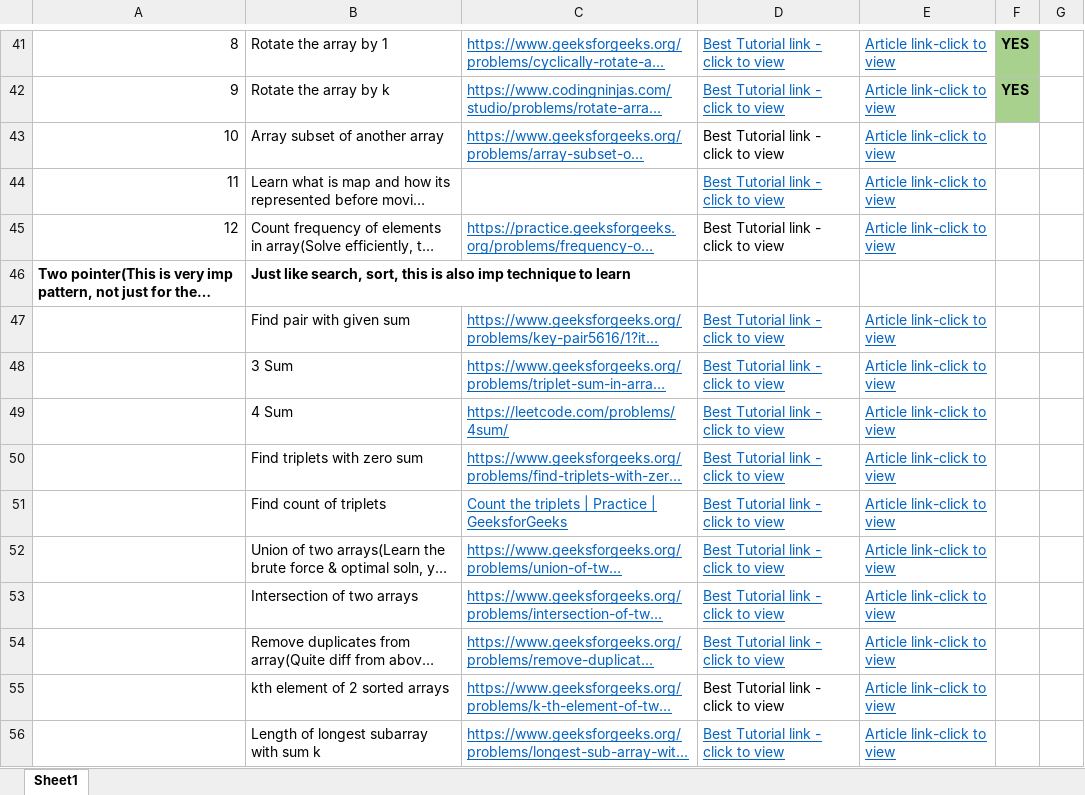
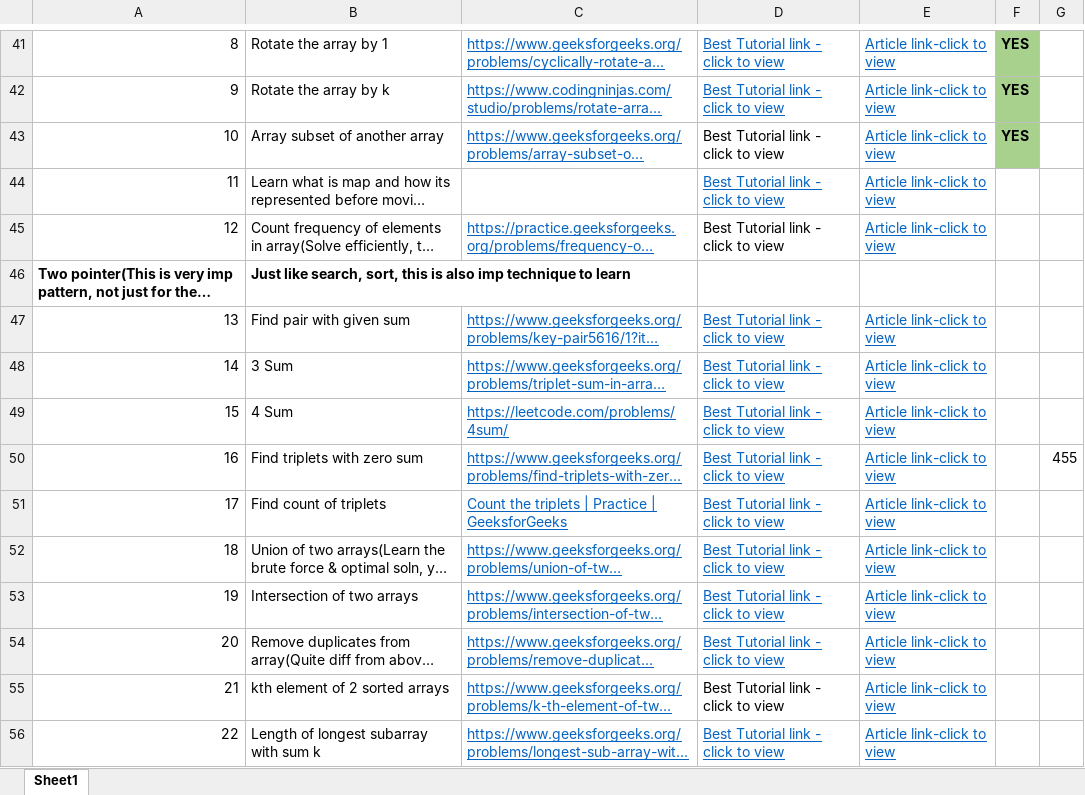
Before and after one commit to Pradeeb/java-practice, an Excel workbook: interview problems.xlsx, sheet Sheet1, drawn as a sheet; only a part is shown, gaps mark what is left out; long unchanged cells end in …; values as stored, in another font and other column widths than the file's, no borders; the diff covers the shown part only; the diff names each change by its address in the sheet, - before the commit and + after, or states it on an @@ line.

```diff
--- a/interview problems.xlsx (sheet Sheet1)
+++ b/interview problems.xlsx (sheet Sheet1)
-F43: (empty)
+F43: YES
-F43 fill: none
+F43 fill: #A9D18E
-A47: (empty)
+A47: 13
-A48: (empty)
+A48: 14
-A49: (empty)
+A49: 15
-A50: (empty)
+A50: 16
-G50: (empty)
+G50: 455
-A51: (empty)
+A51: 17
-A52: (empty)
+A52: 18
-A53: (empty)
+A53: 19
-A54: (empty)
+A54: 20
-A55: (empty)
+A55: 21
-A56: (empty)
+A56: 22
```
Also changed, not shown: 408 edited cells elsewhere in this sheet, 3 other files.
